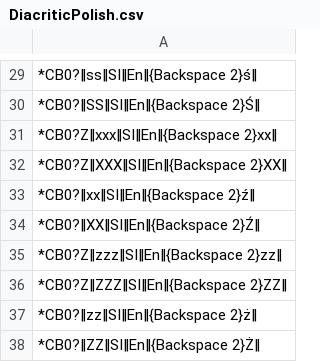
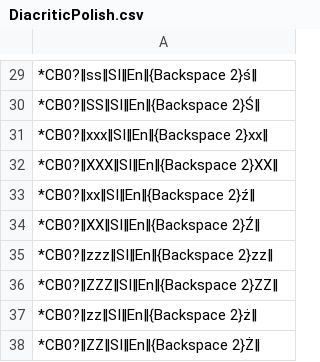
Before and after one commit to mslonik/Hotstrings, a CSV file: Hotstrings/Libraries/DiacriticPolish.csv, drawn as a sheet; only a part is shown, gaps mark what is left out; the diff covers the shown part only.

```diff
--- a/Hotstrings/Libraries/DiacriticPolish.csv
+++ b/Hotstrings/Libraries/DiacriticPolish.csv
@@ -30,8 +30,8 @@
 *CB0?‖SS‖SI‖En‖{Backspace 2}Ś‖
-*CB0?Z‖xxx‖SI‖En‖{Backspace 2}xx‖
-*CB0?Z‖XXX‖SI‖En‖{Backspace 2}XX‖
+*CB0?‖xxx‖SI‖En‖{Backspace 2}xx‖
+*CB0?‖XXX‖SI‖En‖{Backspace 2}XX‖
 *CB0?‖xx‖SI‖En‖{Backspace 2}ź‖
 *CB0?‖XX‖SI‖En‖{Backspace 2}Ź‖
-*CB0?Z‖zzz‖SI‖En‖{Backspace 2}zz‖
-*CB0?Z‖ZZZ‖SI‖En‖{Backspace 2}ZZ‖
+*CB0?‖zzz‖SI‖En‖{Backspace 2}zz‖
+*CB0?‖ZZZ‖SI‖En‖{Backspace 2}ZZ‖
 *CB0?‖zz‖SI‖En‖{Backspace 2}ż‖
```
Also changed, not shown: 14 edited cells elsewhere in this file, Hotstrings/Libraries/Abbreviations.csv, Hotstrings/Libraries/CapitalLetters.csv, 1 other file.
